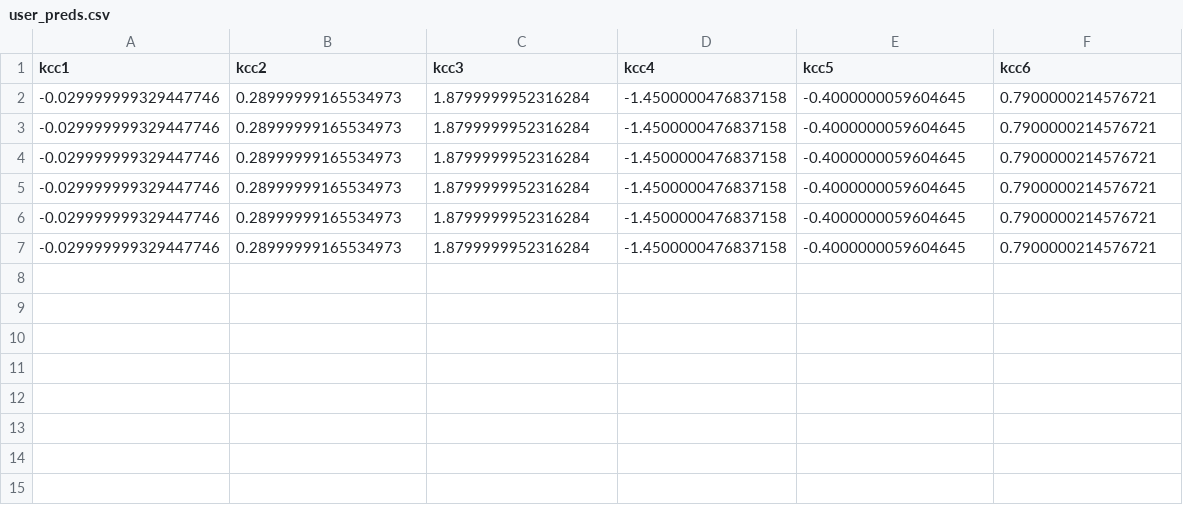
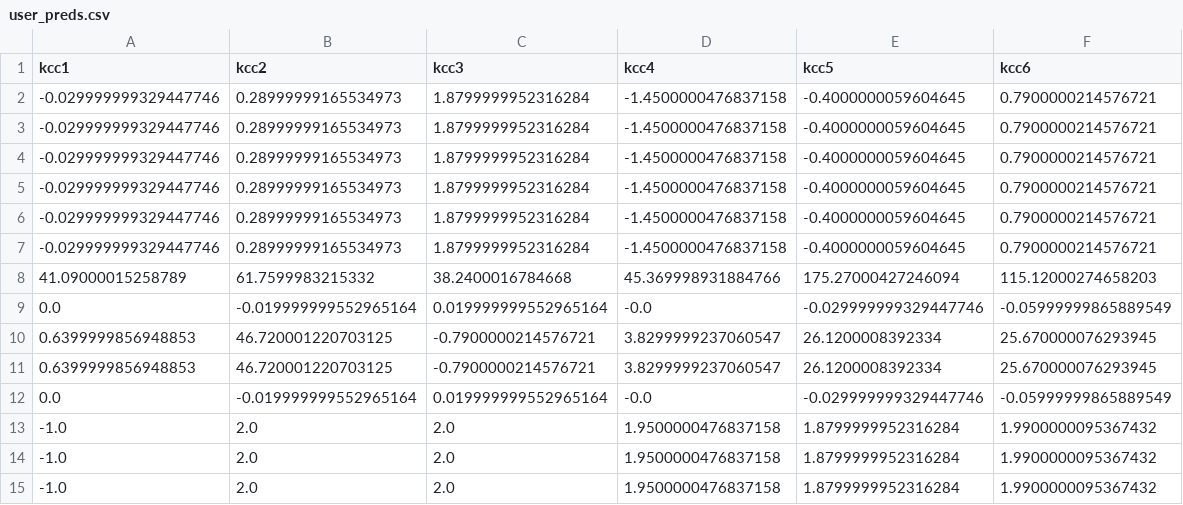
Before and after one commit to sumitsinha/Deep_Learning_for_Manufacturing, a CSV file: core/user_preds.csv, drawn as a sheet; the diff names each change by its address in the sheet, - before the commit and + after, or states it on an @@ line.

```diff
--- a/core/user_preds.csv
+++ b/core/user_preds.csv
+row 8: 41.09000015258789 | 61.7599983215332 | 38.2400016784668 | 45.369998931884766 | 175.27000427246094 | 115.12000274658203
+row 9: 0.0 | -0.019999999552965164 | 0.019999999552965164 | -0.0 | -0.029999999329447746 | -0.05999999865889549
+row 10: 0.6399999856948853 | 46.720001220703125 | -0.7900000214576721 | 3.8299999237060547 | 26.1200008392334 | 25.670000076293945
+row 11: 0.6399999856948853 | 46.720001220703125 | -0.7900000214576721 | 3.8299999237060547 | 26.1200008392334 | 25.670000076293945
+row 12: 0.0 | -0.019999999552965164 | 0.019999999552965164 | -0.0 | -0.029999999329447746 | -0.05999999865889549
+row 13: -1.0 | 2.0 | 2.0 | 1.9500000476837158 | 1.8799999952316284 | 1.9900000095367432
+row 14: -1.0 | 2.0 | 2.0 | 1.9500000476837158 | 1.8799999952316284 | 1.9900000095367432
+row 15: -1.0 | 2.0 | 2.0 | 1.9500000476837158 | 1.8799999952316284 | 1.9900000095367432
```
Also changed, not shown: 3 other files.
